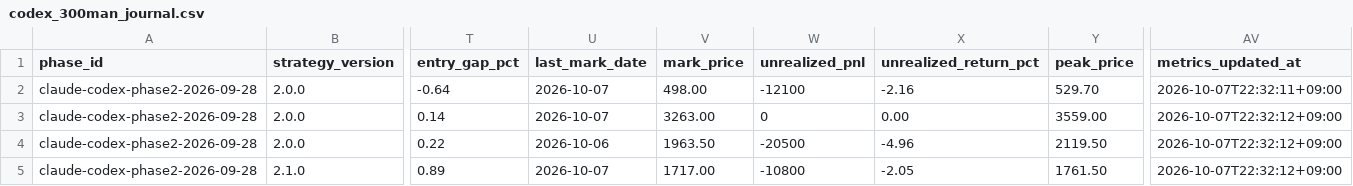
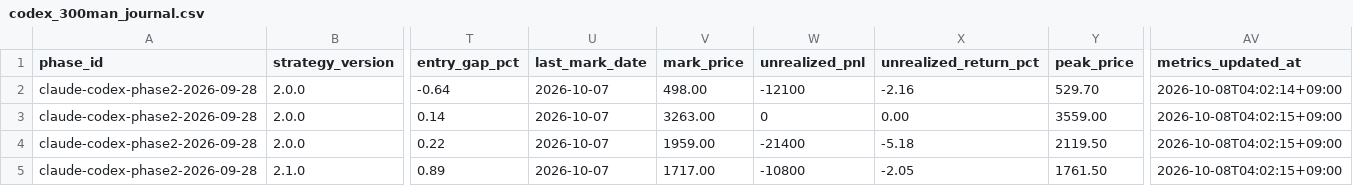
Before and after one commit to MANDAI0571/stock-news-monitor, a CSV file: data/codex_300man_journal.csv, drawn as a sheet; only a part is shown, gaps mark what is left out; the diff names each change by its address in the sheet, - before the commit and + after, or states it on an @@ line.

```diff
--- a/data/codex_300man_journal.csv
+++ b/data/codex_300man_journal.csv
-AV2 (metrics_updated_at): 2026-10-07T22:32:11+09:00
+AV2 (metrics_updated_at): 2026-10-08T04:02:14+09:00
-AV3:AV5 (metrics_updated_at): 2026-10-07T22:32:12+09:00
+AV3:AV5 (metrics_updated_at): 2026-10-08T04:02:15+09:00
-U4 (last_mark_date): 2026-10-06
+U4 (last_mark_date): 2026-10-07
-V4 (mark_price): 1963.50
+V4 (mark_price): 1959.00
-W4 (unrealized_pnl): -20500
+W4 (unrealized_pnl): -21400
-X4 (unrealized_return_pct): -4.96
+X4 (unrealized_return_pct): -5.18
```
Also changed, not shown: data/claude_300man_journal.csv, data/claude_300man_shadow.csv, 3 other files.
